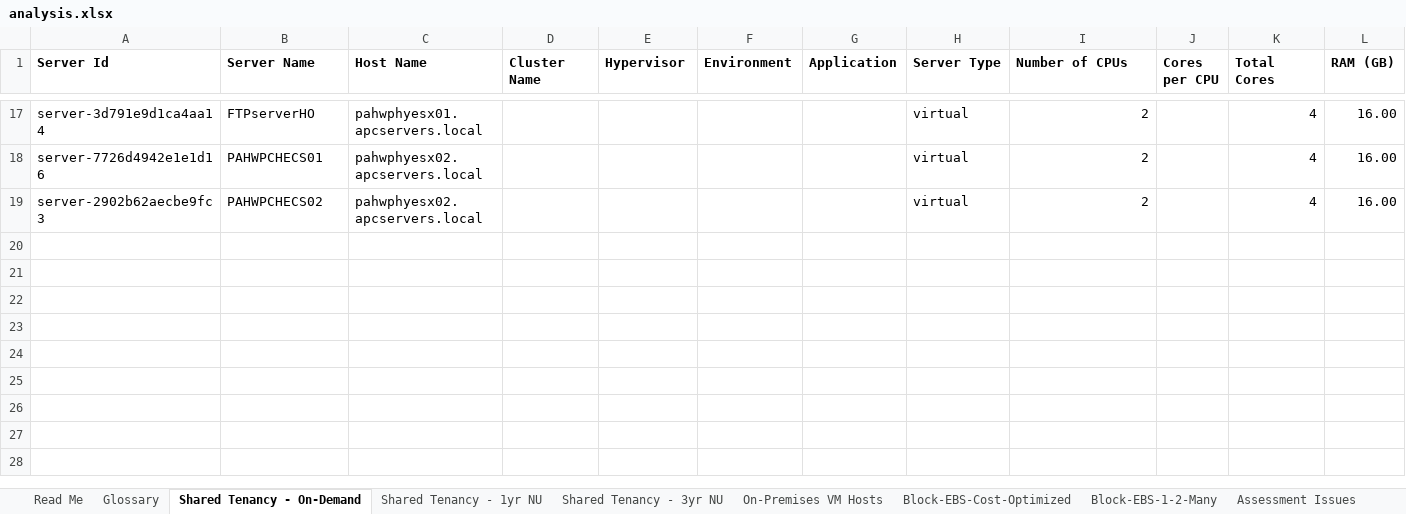
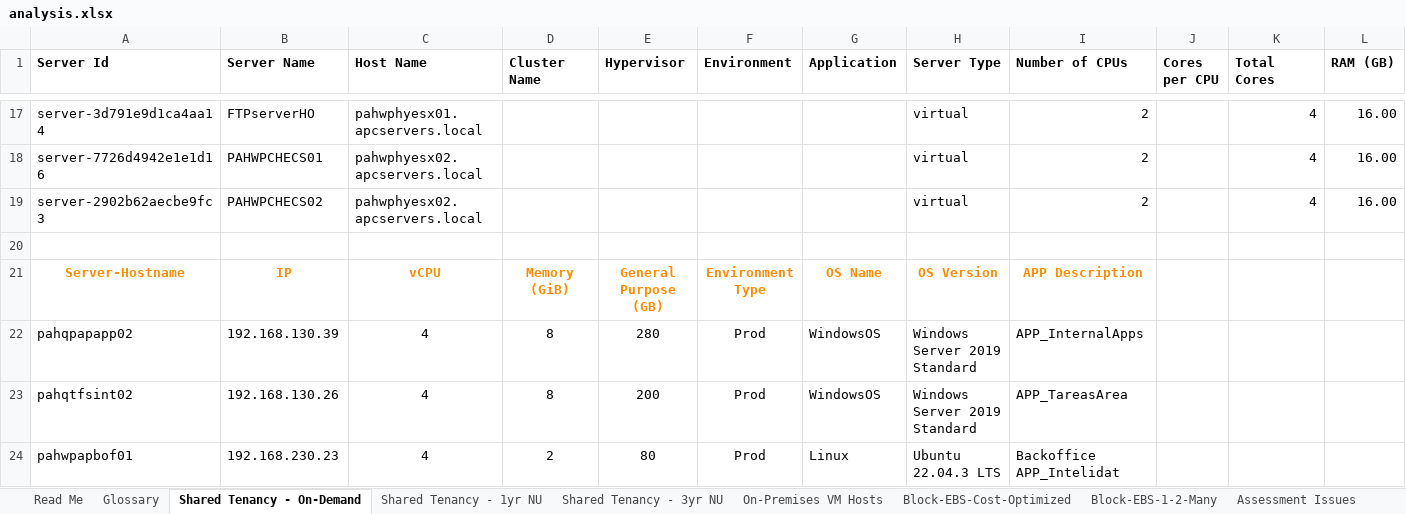
Before and after one commit to elocuente12-cpu/tco-bussines-case, an Excel workbook: Ambiente Productivo/Lift-and-Shift - 18 Servers/analysis.xlsx, sheet Shared Tenancy - On-Demand, drawn as a sheet; only a part is shown, gaps mark what is left out; values as stored, in another font and other column widths than the file's, no borders; rows hold the shown columns only; the diff names each change by its address in the sheet, - before the commit and + after, or states it on an @@ line.

Commit message:
feat: add new prod servers

```diff
--- a/Ambiente Productivo/Lift-and-Shift - 18 Servers/analysis.xlsx (sheet Shared Tenancy - On-Demand)
+++ b/Ambiente Productivo/Lift-and-Shift - 18 Servers/analysis.xlsx (sheet Shared Tenancy - On-Demand)
+row 20: (empty)
+row 21: Server-Hostname | IP | vCPU | Memory (GiB) | General Purpose (GB) | Environment Type | OS Name | OS Version | APP Description
+row 22: pahqpapapp02 | 192.168.130.39 | 4 | 8 | 280 | Prod | WindowsOS | Windows Server 2019 Standard | APP_InternalApps
+row 23: pahqtfsint02 | 192.168.130.26 | 4 | 8 | 200 | Prod | WindowsOS | Windows Server 2019 Standard | APP_TareasArea
+row 24: pahwpapbof01 | 192.168.230.23 | 4 | 2 | 80 | Prod | Linux | Ubuntu 22.04.3 LTS | Backoffice APP_Intelidat
```
